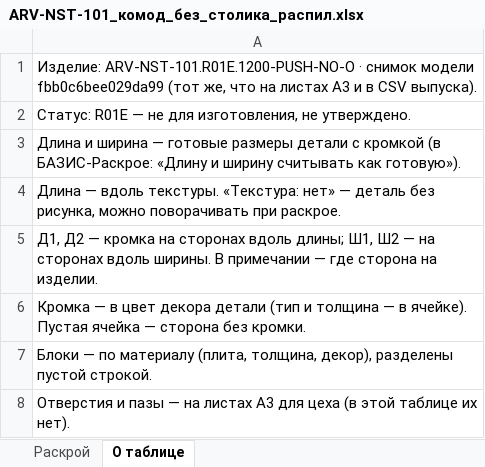
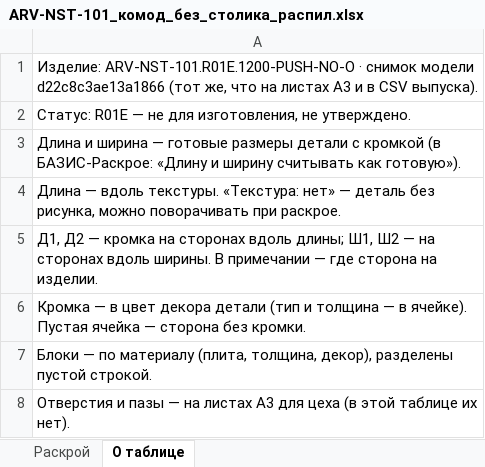
Before and after one commit to arvellokz/arvello-engine, an Excel workbook: docs/eng-002/выпуск/ARV-NST-101_комод_без_столика_распил.xlsx, sheet О таблице, drawn as a sheet; values as stored, in another font and other column widths than the file's, no borders; the diff names each change by its address in the sheet, - before the commit and + after, or states it on an @@ line.

```diff
--- a/docs/eng-002/выпуск/ARV-NST-101_комод_без_столика_распил.xlsx (sheet О таблице)
+++ b/docs/eng-002/выпуск/ARV-NST-101_комод_без_столика_распил.xlsx (sheet О таблице)
-A1: …снимок модели fbb0c6bee029da99 (тот же,…
+A1: …снимок модели d22c8c3ae13a1866 (тот же,…
```
Also changed, not shown: sheet Раскрой, docs/eng-002/выпуск/ARV-NST-101_комод_со_столиком_распил.xlsx, docs/eng-002/выпуск/ARV-WRD-101_шкаф_2400x2800x450_распил.xlsx, 20 other files.
